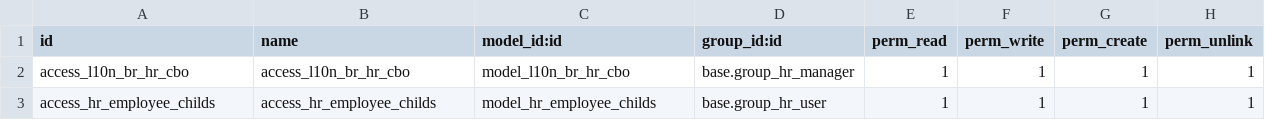
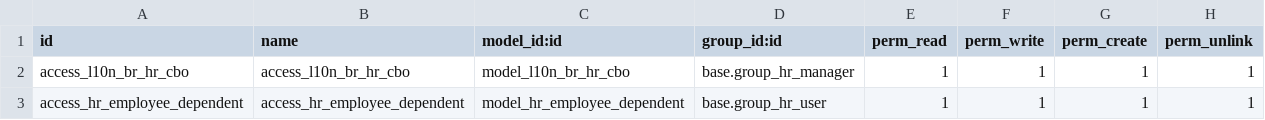
Before and after one commit to esosaja/kmee_odoo_brasil_addons, a CSV file: l10n_br_hr_payroll/security/ir.model.access.csv, drawn as a sheet.

Commit message:
[IMP] Verificação de dependentes e dias trabalhados

```diff
--- a/l10n_br_hr_payroll/security/ir.model.access.csv
+++ b/l10n_br_hr_payroll/security/ir.model.access.csv
@@ -2,2 +2,2 @@ id,name,model_id:id,group_id:id,perm_read,perm_write,perm_create,perm_unlink
 access_l10n_br_hr_cbo,access_l10n_br_hr_cbo,model_l10n_br_hr_cbo,base.group_hr_manager,1,1,1,1
-access_hr_employee_childs,access_hr_employee_childs,model_hr_employee_childs,base.group_hr_user,1,1,1,1
+access_hr_employee_dependent,access_hr_employee_dependent,model_hr_employee_dependent,base.group_hr_user,1,1,1,1
```
Also changed, not shown: 4 other files.
